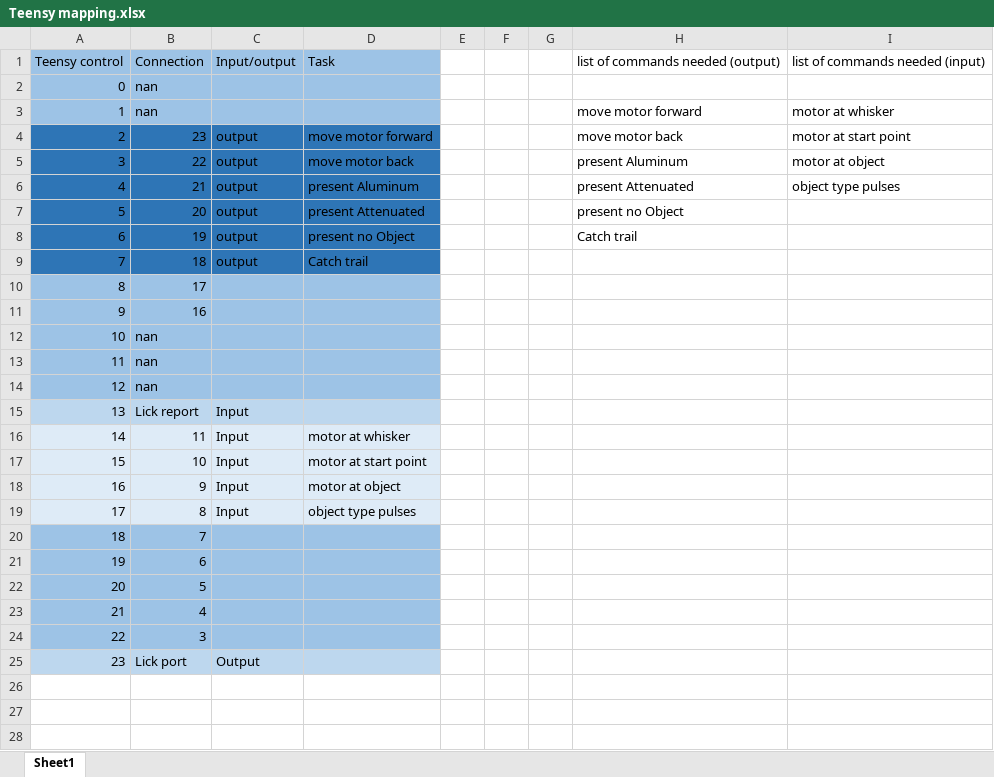
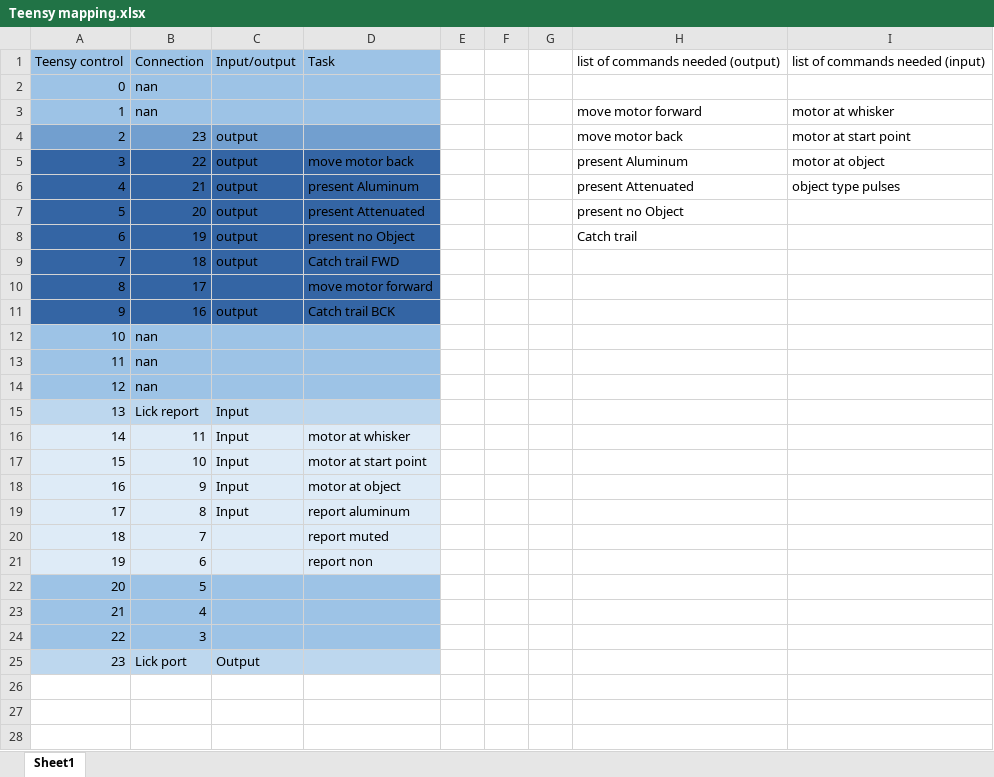
Before and after one commit to benefron/Detection_task, an Excel workbook: Teensy mapping.xlsx, sheet Sheet1, drawn as a sheet; only a part is shown; values as stored, in another font and other column widths than the file's, no borders; the diff names each change by its address in the sheet, - before the commit and + after, or states it on an @@ line.

```diff
--- a/Teensy mapping.xlsx (sheet Sheet1)
+++ b/Teensy mapping.xlsx (sheet Sheet1)
-A4:D4 fill: #2E75B6
+A4:D4 fill: #729FCF
-D4: move motor forward
+D4: (empty)
-D9: Catch trail
+D9: Catch trail FWD
-A10:D11 fill: #9DC3E6
+A10:D11 fill: #3465A4
-D10: (empty)
+D10: move motor forward
-C11: (empty)
+C11: output
-D11: (empty)
+D11: Catch trail BCK
-D19: object type pulses
+D19: report aluminum
-A20:D21 fill: #9DC3E6
+A20:D21 fill: #DEEBF7
-D20: (empty)
+D20: report muted
-D21: (empty)
+D21: report non
```
Also changed, not shown: 2 other files.
